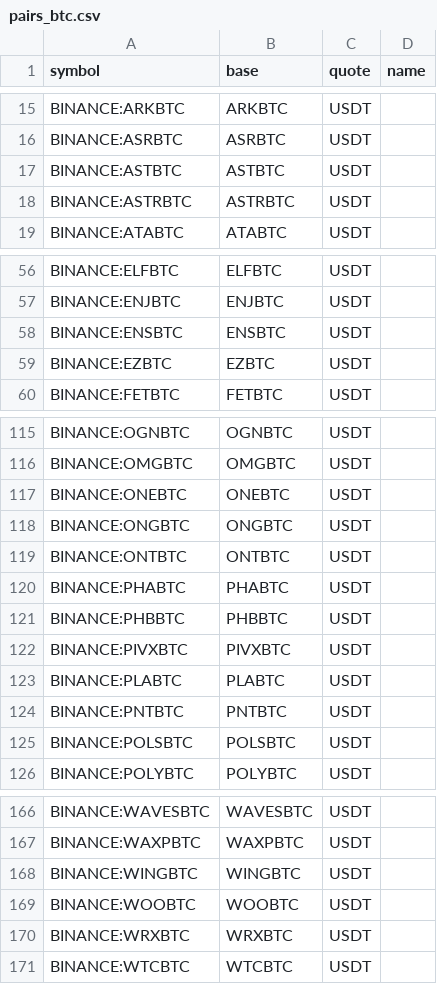
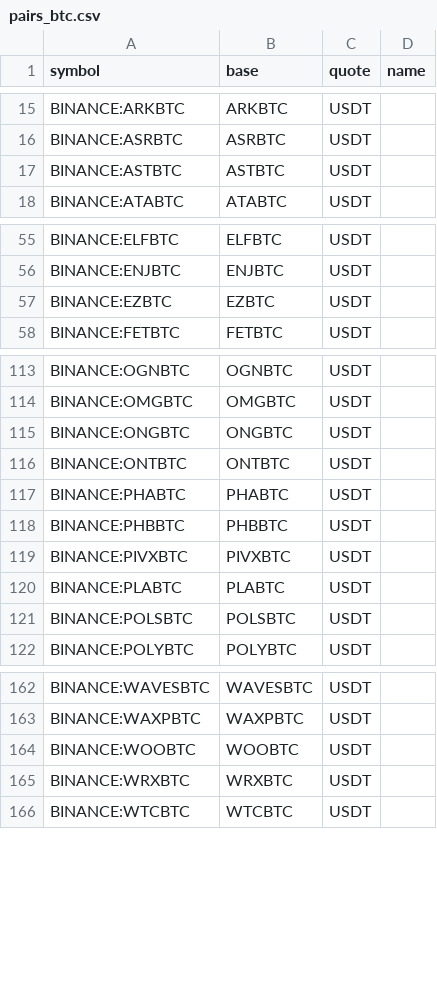
Before and after one commit to avatar-lavventura/trade_bot, a CSV file: tradingview-alerts/pairs_btc.csv, drawn as a sheet; only a part is shown, gaps mark what is left out; the diff names each change by its address in the sheet, - before the commit and + after, or states it on an @@ line.

```diff
--- a/tradingview-alerts/pairs_btc.csv
+++ b/tradingview-alerts/pairs_btc.csv
-row 18: BINANCE:ASTRBTC | ASTRBTC | USDT
-row 58: BINANCE:ENSBTC | ENSBTC | USDT
-row 117: BINANCE:ONEBTC | ONEBTC | USDT
-row 124: BINANCE:PNTBTC | PNTBTC | USDT
-row 168: BINANCE:WINGBTC | WINGBTC | USDT
```
Also changed, not shown: tradingview-alerts/pairs_usdt.csv, 30 other files.
